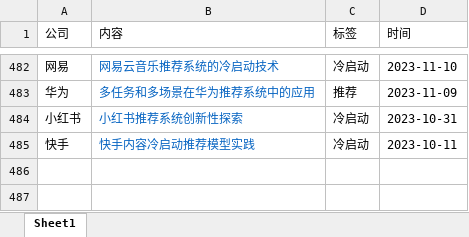
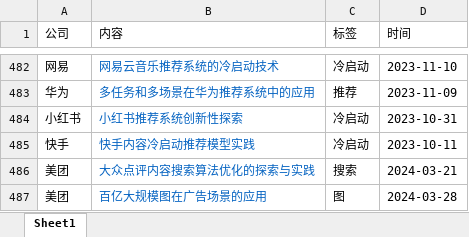
Before and after one commit to Doragd/Algorithm-Practice-in-Industry, an Excel workbook: source.xlsx, sheet Sheet1, drawn as a sheet; only a part is shown, gaps mark what is left out; values as stored, in another font and other column widths than the file's, no borders; the diff names each change by its address in the sheet, - before the commit and + after, or states it on an @@ line.

```diff
--- a/source.xlsx (sheet Sheet1)
+++ b/source.xlsx (sheet Sheet1)
+row 486: 美团 | 大众点评内容搜索算法优化的探索与实践 | 搜索 | 2024-03-21
+row 487: 美团 | 百亿大规模图在广告场景的应用 | 图 | 2024-03-28
```
Also changed, not shown: 1 other file.
